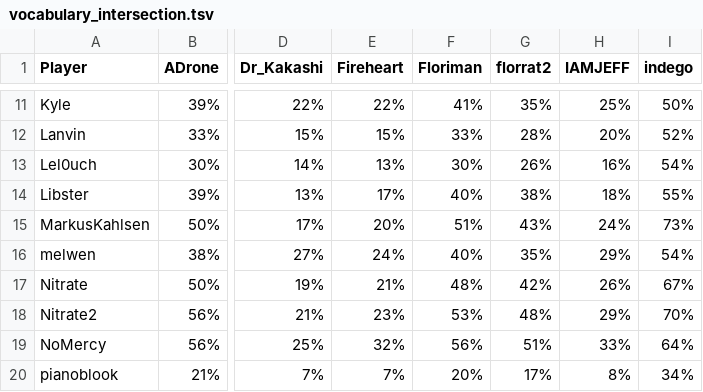
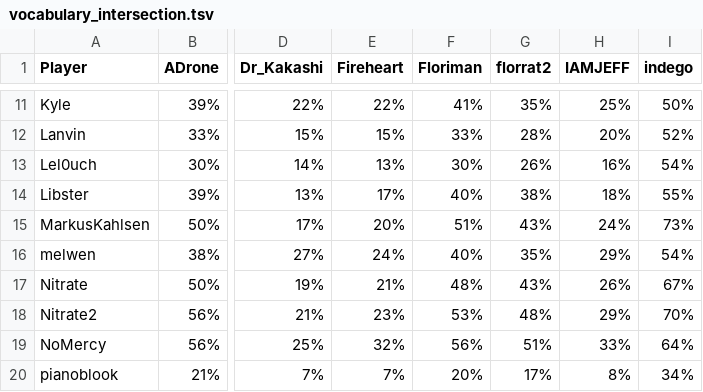
Before and after one commit to Aigul9/hanabi-stats, a TSV file: output/vocabulary_intersection.tsv, drawn as a sheet; only a part is shown, gaps mark what is left out; the diff names each change by its address in the sheet, - before the commit and + after, or states it on an @@ line.

```diff
--- a/output/vocabulary_intersection.tsv
+++ b/output/vocabulary_intersection.tsv
-G17 (florrat2): 42%
+G17 (florrat2): 43%
```
Also changed, not shown: output/hanabi_dictionary.tsv, 2 other files.
